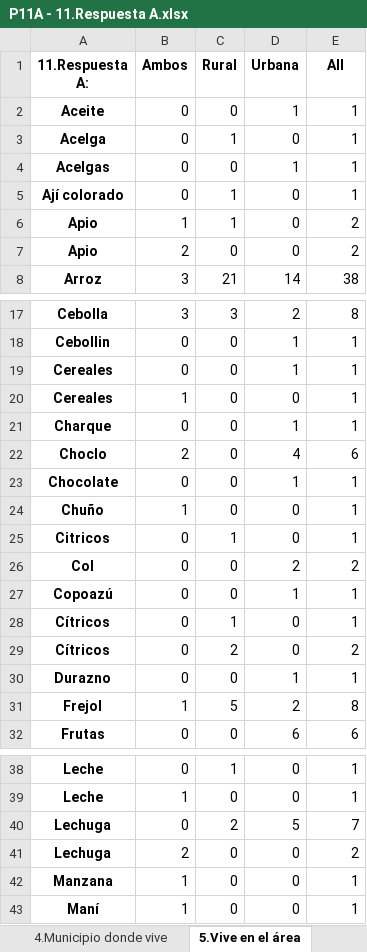
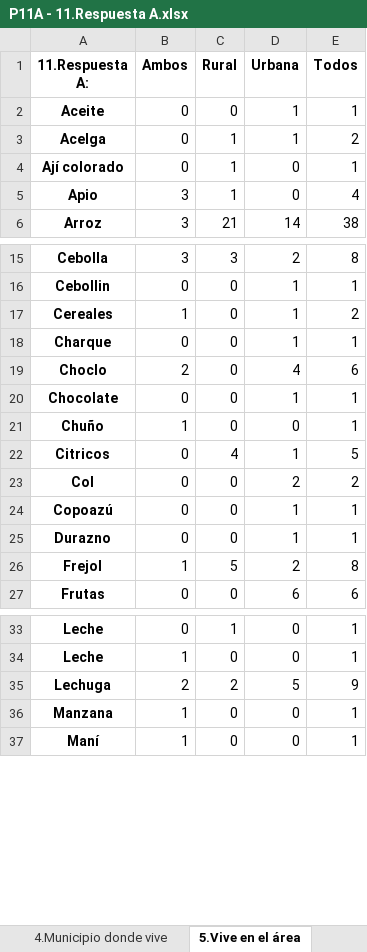
Before and after one commit to diebian/faa-encuestas-03-21, an Excel workbook: results/P11A - 11.Respuesta A.xlsx, sheet 5.Vive en el área, drawn as a sheet; only a part is shown, gaps mark what is left out; values as stored, in another font and other column widths than the file's, no borders; removed rows and columns are numbered as before the commit, all else as after; the diff covers the shown part only; the diff names each change by its address in the sheet, - before the commit and + after, or states it on an @@ line.

```diff
--- a/results/P11A - 11.Respuesta A.xlsx (sheet 5.Vive en el área)
+++ b/results/P11A - 11.Respuesta A.xlsx (sheet 5.Vive en el área)
-E1: All
+E1: Todos
-D3 (Urbana): 0
+D3 (Urbana): 1
-E3 (Todos): 1
+E3 (Todos): 2
-row 4: Acelgas | 0 | 0 | 1 | 1
-B5 (Ambos): 1
+B5 (Ambos): 3
-E5 (Todos): 2
+E5 (Todos): 4
-row 7: Apio | 2 | 0 | 0 | 2
-B17 (Ambos): 0
+B17 (Ambos): 1
-E17 (Todos): 1
+E17 (Todos): 2
-row 20: Cereales | 1 | 0 | 0 | 1
-C22 (Rural): 1
+C22 (Rural): 4
-D22 (Urbana): 0
+D22 (Urbana): 1
-E22 (Todos): 1
+E22 (Todos): 5
-row 28: Cítricos | 0 | 1 | 0 | 1
-row 29: Cítricos | 0 | 2 | 0 | 2
-B35 (Ambos): 0
+B35 (Ambos): 2
-E35 (Todos): 7
+E35 (Todos): 9
-row 41: Lechuga | 2 | 0 | 0 | 2
```
Also changed, not shown: 2 removed rows and 3 edited cells elsewhere in this sheet, sheet 4.Municipio donde vive, sheet 3.Departamento donde vive, sheet 1.A qué grupo de edad perten, sheet 2.Sexo, other sheet tabs, results/P11B - 11.Respuesta B.xlsx, results/P11C - 11.Respuesta C.xlsx, 32 other files.
